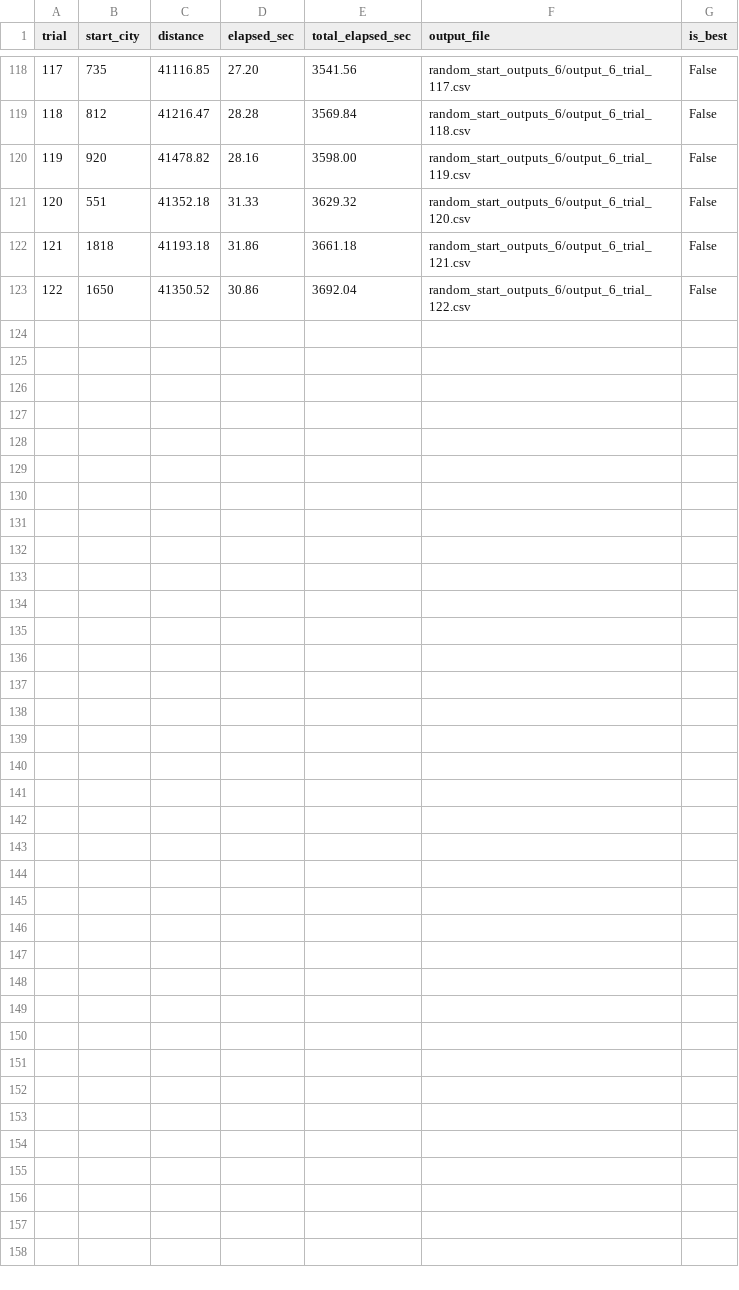
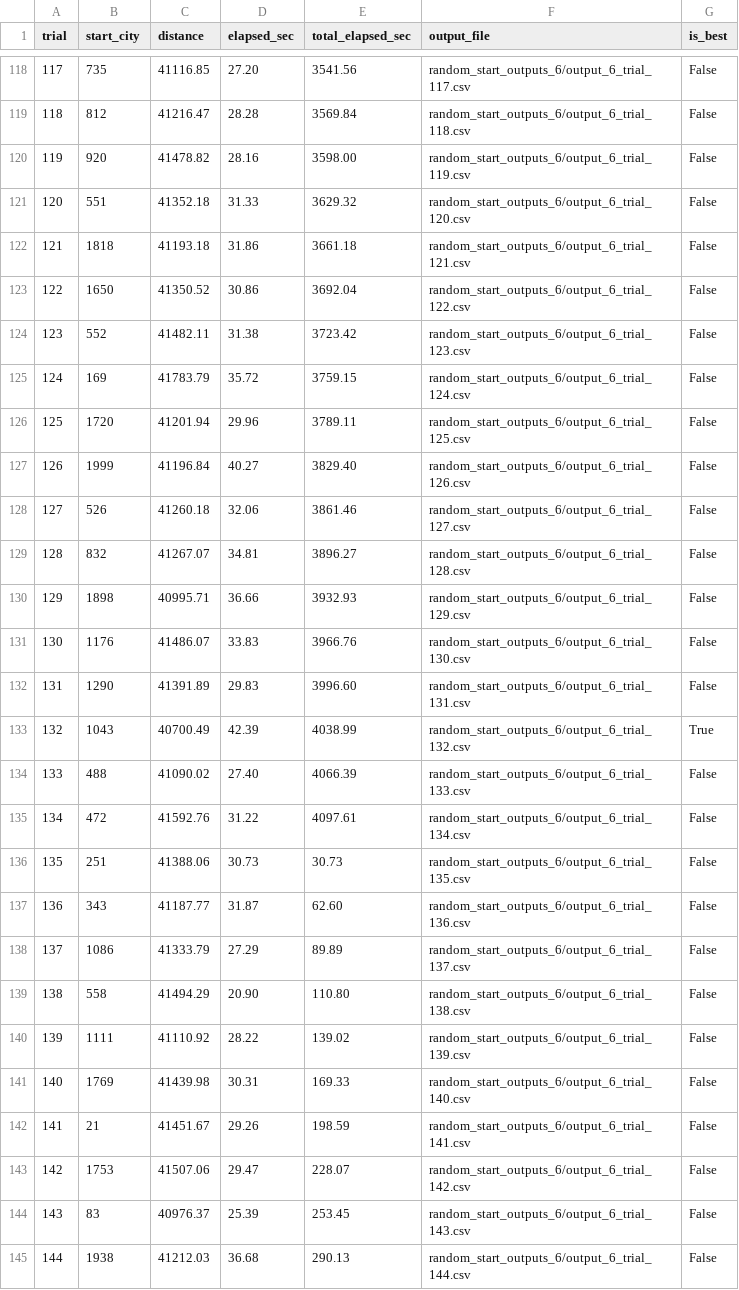
Before and after one commit to hirochi27/STEP_homework_6, a CSV file: google-step-tsp/random_start_input6_log.csv, drawn as a sheet; only a part is shown, gaps mark what is left out; the diff names each change by its address in the sheet, - before the commit and + after, or states it on an @@ line.

```diff
--- a/google-step-tsp/random_start_input6_log.csv
+++ b/google-step-tsp/random_start_input6_log.csv
+row 124: 123 | 552 | 41482.11 | 31.38 | 3723.42 | random_start_outputs_6/output_6_trial_123.csv | False
+row 125: 124 | 169 | 41783.79 | 35.72 | 3759.15 | random_start_outputs_6/output_6_trial_124.csv | False
+row 126: 125 | 1720 | 41201.94 | 29.96 | 3789.11 | random_start_outputs_6/output_6_trial_125.csv | False
+row 127: 126 | 1999 | 41196.84 | 40.27 | 3829.40 | random_start_outputs_6/output_6_trial_126.csv | False
+row 128: 127 | 526 | 41260.18 | 32.06 | 3861.46 | random_start_outputs_6/output_6_trial_127.csv | False
+row 129: 128 | 832 | 41267.07 | 34.81 | 3896.27 | random_start_outputs_6/output_6_trial_128.csv | False
+row 130: 129 | 1898 | 40995.71 | 36.66 | 3932.93 | random_start_outputs_6/output_6_trial_129.csv | False
+row 131: 130 | 1176 | 41486.07 | 33.83 | 3966.76 | random_start_outputs_6/output_6_trial_130.csv | False
+row 132: 131 | 1290 | 41391.89 | 29.83 | 3996.60 | random_start_outputs_6/output_6_trial_131.csv | False
+row 133: 132 | 1043 | 40700.49 | 42.39 | 4038.99 | random_start_outputs_6/output_6_trial_132.csv | True
+row 134: 133 | 488 | 41090.02 | 27.40 | 4066.39 | random_start_outputs_6/output_6_trial_133.csv | False
+row 135: 134 | 472 | 41592.76 | 31.22 | 4097.61 | random_start_outputs_6/output_6_trial_134.csv | False
+row 136: 135 | 251 | 41388.06 | 30.73 | 30.73 | random_start_outputs_6/output_6_trial_135.csv | False
+row 137: 136 | 343 | 41187.77 | 31.87 | 62.60 | random_start_outputs_6/output_6_trial_136.csv | False
+row 138: 137 | 1086 | 41333.79 | 27.29 | 89.89 | random_start_outputs_6/output_6_trial_137.csv | False
+row 139: 138 | 558 | 41494.29 | 20.90 | 110.80 | random_start_outputs_6/output_6_trial_138.csv | False
+row 140: 139 | 1111 | 41110.92 | 28.22 | 139.02 | random_start_outputs_6/output_6_trial_139.csv | False
+row 141: 140 | 1769 | 41439.98 | 30.31 | 169.33 | random_start_outputs_6/output_6_trial_140.csv | False
+row 142: 141 | 21 | 41451.67 | 29.26 | 198.59 | random_start_outputs_6/output_6_trial_141.csv | False
+row 143: 142 | 1753 | 41507.06 | 29.47 | 228.07 | random_start_outputs_6/output_6_trial_142.csv | False
+row 144: 143 | 83 | 40976.37 | 25.39 | 253.45 | random_start_outputs_6/output_6_trial_143.csv | False
+row 145: 144 | 1938 | 41212.03 | 36.68 | 290.13 | random_start_outputs_6/output_6_trial_144.csv | False
```
Also changed, not shown: google-step-tsp/output_6.csv, 24 other files.
